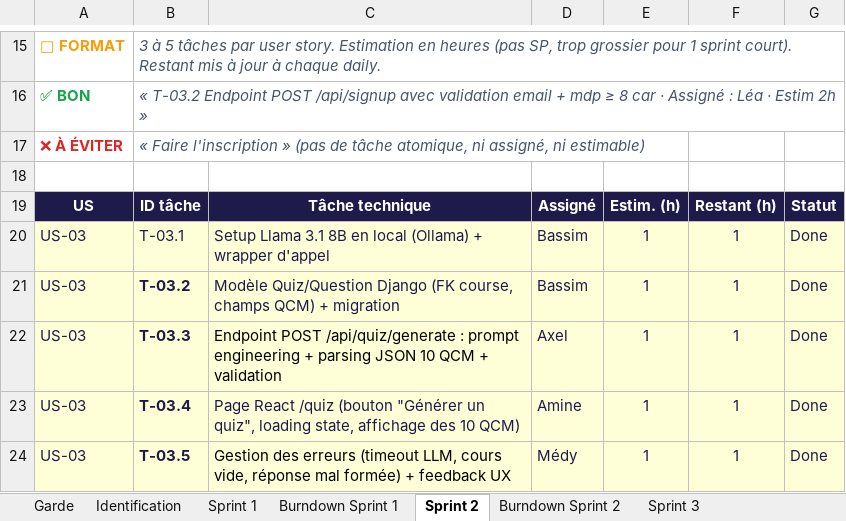
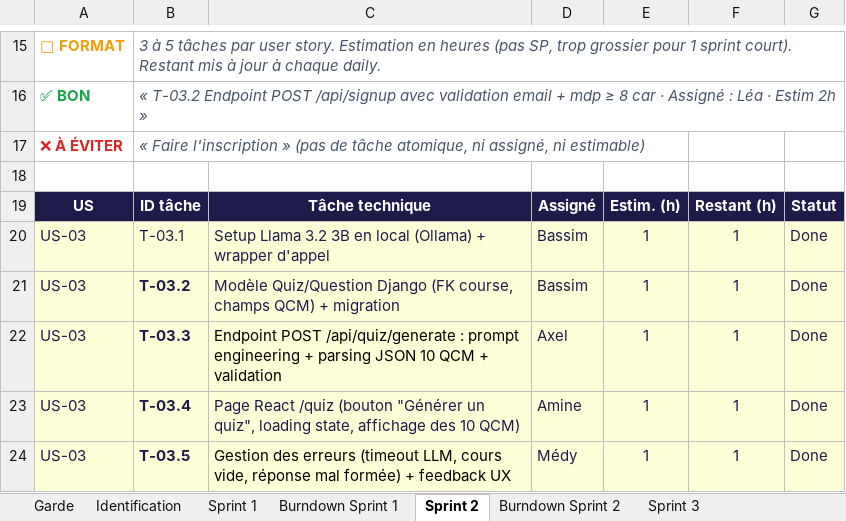
Before and after one commit to FortAxel/IPSSI_APOCAL_Groupe_9, an Excel workbook: docs/cadrage/equipe-09-sprint-backlog-v3.0.xlsx, sheet Sprint 2, drawn as a sheet; only a part is shown, gaps mark what is left out; values as stored, in another font and other column widths than the file's, no borders; the diff names each change by its address in the sheet, - before the commit and + after, or states it on an @@ line.

```diff
--- a/docs/cadrage/equipe-09-sprint-backlog-v3.0.xlsx (sheet Sprint 2)
+++ b/docs/cadrage/equipe-09-sprint-backlog-v3.0.xlsx (sheet Sprint 2)
-C20: Setup Llama 3.1 8B en local…
+C20: Setup Llama 3.2 3B en local…
```
